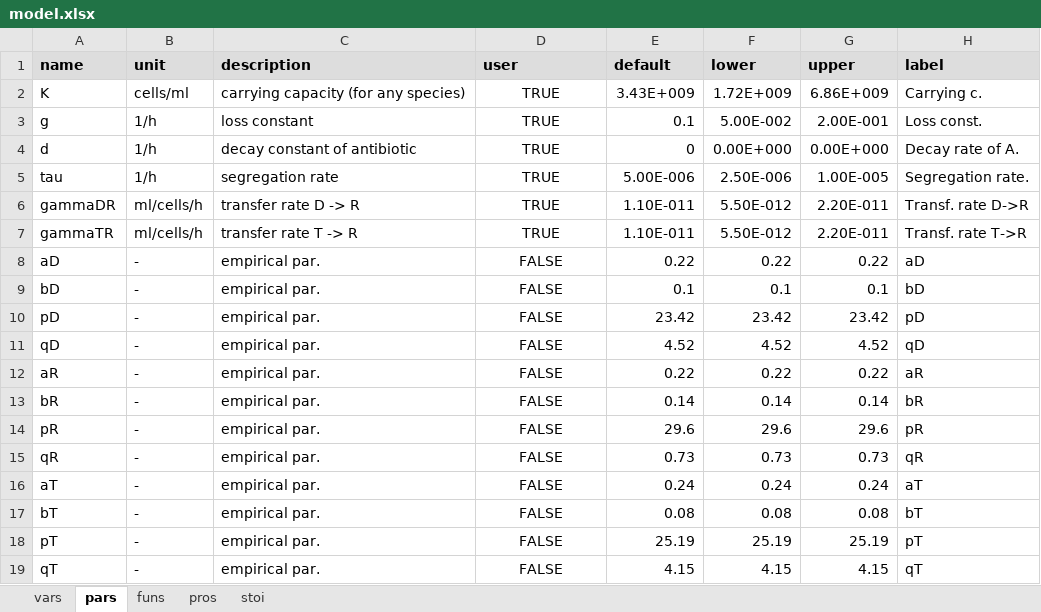
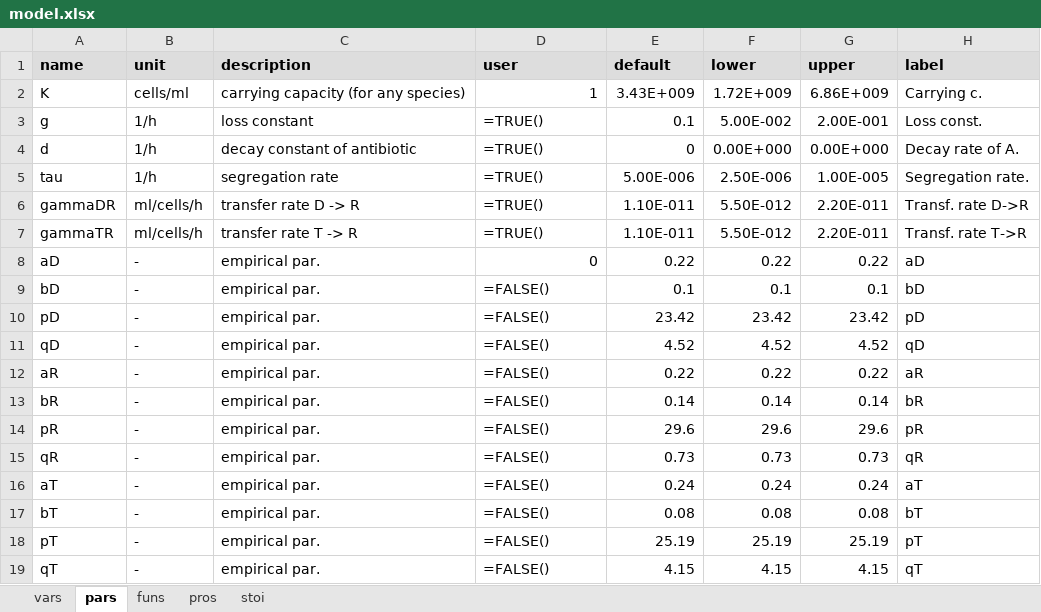
Before and after one commit to dkneis/rodeoApp, an Excel workbook: inst/examples/DRT/model.xlsx, sheet pars, drawn as a sheet; values as stored, in another font and other column widths than the file's, no borders; formulas without a stored value are shown as written; the diff names each change by its address in the sheet, - before the commit and + after, or states it on an @@ line.

```diff
--- a/inst/examples/DRT/model.xlsx (sheet pars)
+++ b/inst/examples/DRT/model.xlsx (sheet pars)
-D2 (user): TRUE
+D2 (user): 1
-D2 alignment: center
+D2 alignment: right
-D3:D7 (user): TRUE
+D3:D7 (user): =TRUE()
-D3:D7 alignment: center
+D3:D7 alignment: left
-D8 (user): FALSE
+D8 (user): 0
-D8 alignment: center
+D8 alignment: right
-D9:D19 (user): FALSE
+D9:D19 (user): =FALSE()
-D9:D19 alignment: center
+D9:D19 alignment: left
```
Also changed, not shown: sheet vars, 4 other files.
